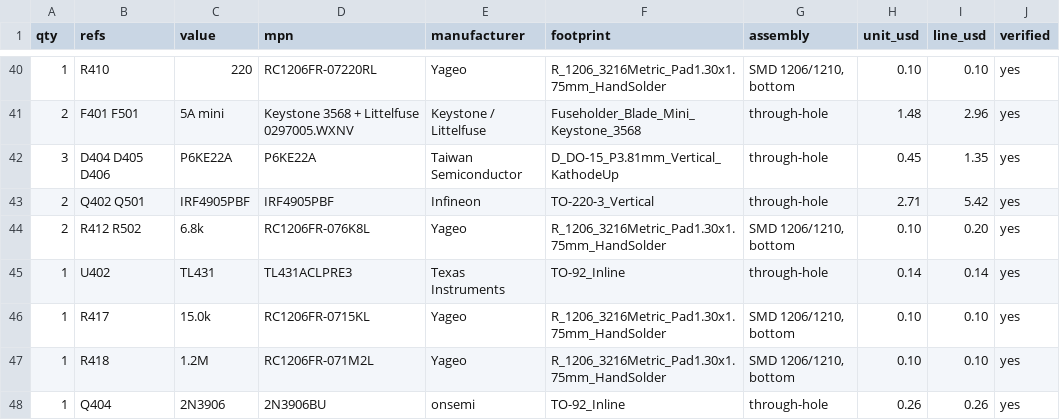
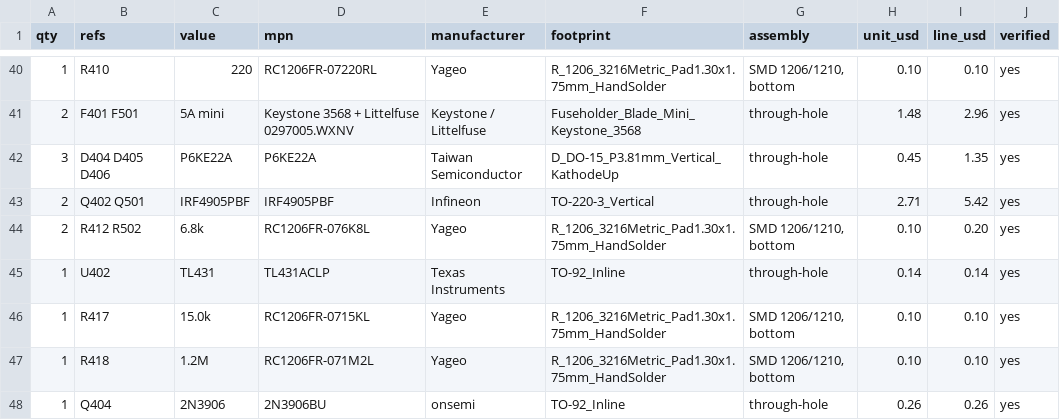
Before and after one commit to AtlasAutoware/car1v2, a CSV file: bom/revb/power_board_bom.csv, drawn as a sheet; only a part is shown, gaps mark what is left out; the diff covers the shown part only; the diff names each change by its address in the sheet, - before the commit and + after, or states it on an @@ line.

```diff
--- a/bom/revb/power_board_bom.csv
+++ b/bom/revb/power_board_bom.csv
-D45 (mpn): TL431ACLPRE3
+D45 (mpn): TL431ACLP
```
Also changed, not shown: 26 edited cells elsewhere in this file, boards/power/out/fab/atlas_power_bom.csv, boards/power/out/fab/atlas_power_bom_bottom_smd.csv, 20 other files.
